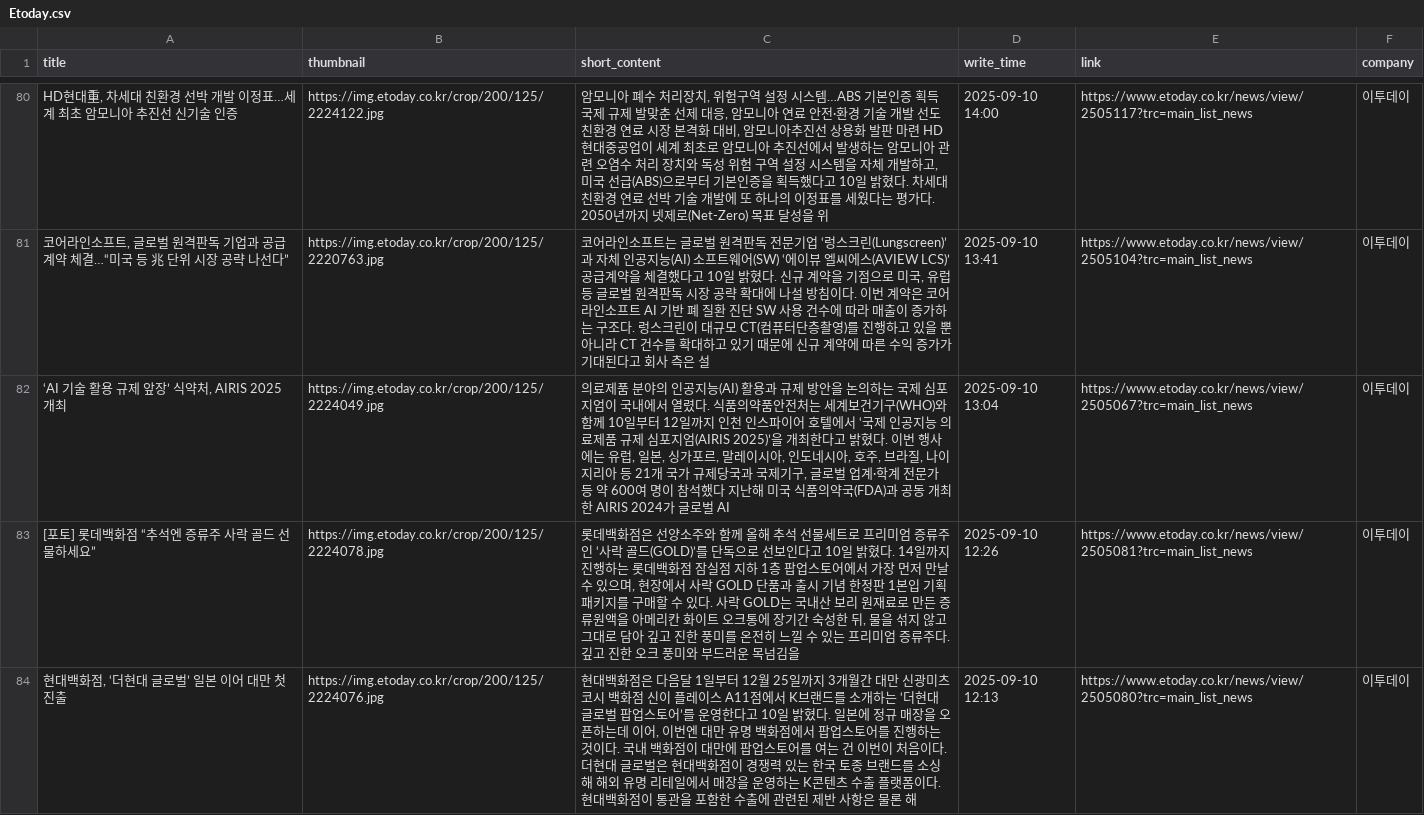
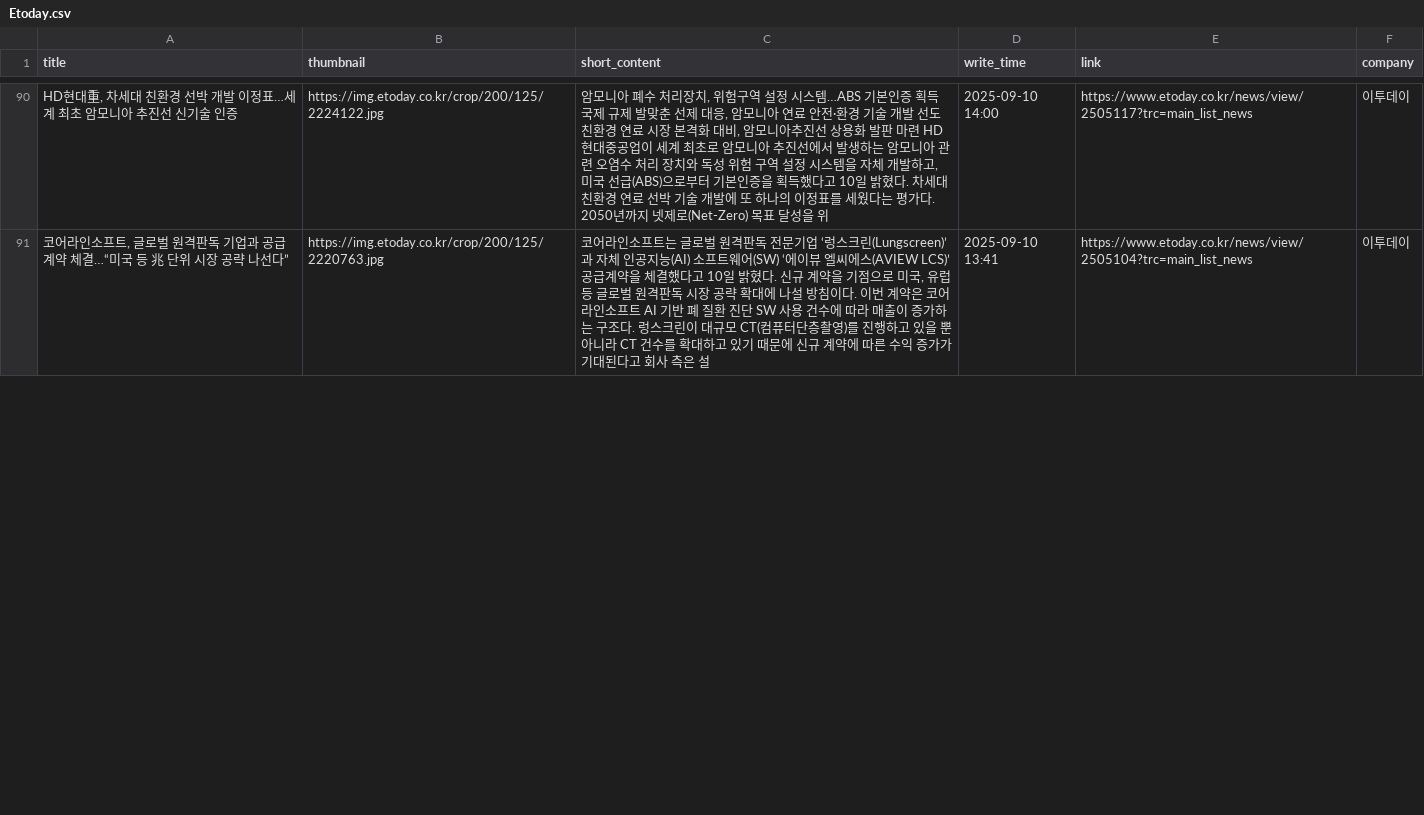
Before and after one commit to Leehyeongseok010802/Python_TWC, a CSV file: Completed_csv/Etoday.csv, drawn as a sheet; only a part is shown, gaps mark what is left out; removed rows and columns are numbered as before the commit, all else as after; the diff covers the shown part only; the diff names each change by its address in the sheet, - before the commit and + after, or states it on an @@ line.

```diff
--- a/Completed_csv/Etoday.csv
+++ b/Completed_csv/Etoday.csv
-row 82: ‘AI 기술 활용 규제 앞장’ 식약처, AIRIS 2025 개최 | https://img.etoday.co.kr/crop/200/125/2224049.jpg | 의료제품 분야의 인공지능(AI) 활용과 규제 방안을 논의하는 국제 심포지엄이 국내에서 열렸다. 식품의약품안전처는 세계보건기구(WHO)와 함께 10일부터 12일까지 인천 인스파이어 호텔에서 ‘국제 인공지능 의료제품 규제 심포지엄(AIRIS 2025)’을 개최한다고 밝혔다. 이번 행사에는 유럽, 일본, 싱가포르, 말레이시아, 인도네시아, 호주, 브라질, 나이지리아 등 21개 국가 규제당국과 국제기구, 글로벌 업계·학계 전문가 등 약 600여 명이 참석했다 지난해 미국 식품의약국(FDA)과 공동 개최한 AIRIS 2024가 글로벌 AI | 2025-09-10 13:04 | https://www.etoday.co.kr/news/view/2505067?trc=main_list_news | 이투데이
-row 83: [포토] 롯데백화점 “추석엔 증류주 사락 골드 선물하세요” | https://img.etoday.co.kr/crop/200/125/2224078.jpg | 롯데백화점은 선양소주와 함께 올해 추석 선물세트로 프리미엄 증류주인 ‘사락 골드(GOLD)’를 단독으로 선보인다고 10일 밝혔다. 14일까지 진행하는 롯데백화점 잠실점 지하 1층 팝업스토어에서 가장 먼저 만날 수 있으며, 현장에서 사락 GOLD 단품과 출시 기념 한정판 1본입 기획패키지를 구매할 수 있다. 사락 GOLD는 국내산 보리 원재료로 만든 증류원액을 아메리칸 화이트 오크통에 장기간 숙성한 뒤, 물을 섞지 않고 그대로 담아 깊고 진한 풍미를 온전히 느낄 수 있는 프리미엄 증류주다. 깊고 진한 오크 풍미와 부드러운 목넘김을 | 2025-09-10 12:26 | https://www.etoday.co.kr/news/view/2505081?trc=main_list_news | 이투데이
-row 84: 현대백화점, ‘더현대 글로벌’ 일본 이어 대만 첫 진출 | https://img.etoday.co.kr/crop/200/125/2224076.jpg | 현대백화점은 다음달 1일부터 12월 25일까지 3개월간 대만 신광미츠코시 백화점 신이 플레이스 A11점에서 K브랜드를 소개하는 ‘더현대 글로벌 팝업스토어’를 운영한다고 10일 밝혔다. 일본에 정규 매장을 오픈하는데 이어, 이번엔 대만 유명 백화점에서 팝업스토어를 진행하는 것이다. 국내 백화점이 대만에 팝업스토어를 여는 건 이번이 처음이다. 더현대 글로벌은 현대백화점이 경쟁력 있는 한국 토종 브랜드를 소싱해 해외 유명 리테일에서 매장을 운영하는 K콘텐츠 수출 플랫폼이다. 현대백화점이 통관을 포함한 수출에 관련된 제반 사항은 물론 해 | 2025-09-10 12:13 | https://www.etoday.co.kr/news/view/2505080?trc=main_list_news | 이투데이
```
Also changed, not shown: 12 added rows, 9 removed rows and 20 edited cells elsewhere in this file, Completed_csv/FinancialNews.csv, Completed_csv/HangookGyeongJae.csv, 13 other files.
